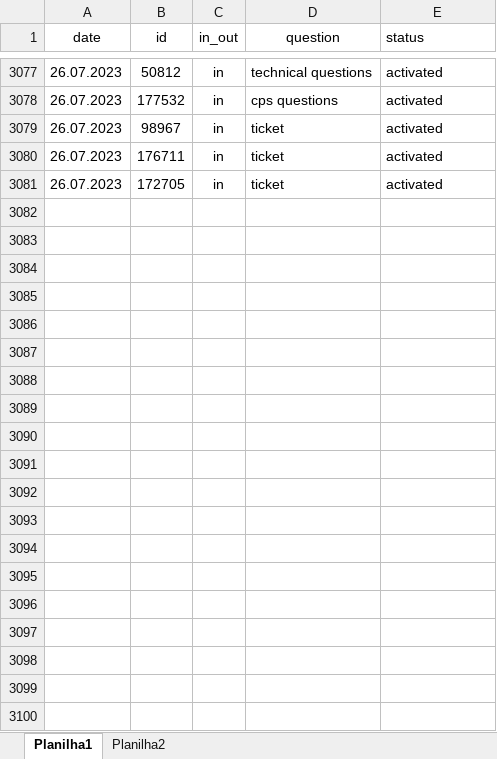
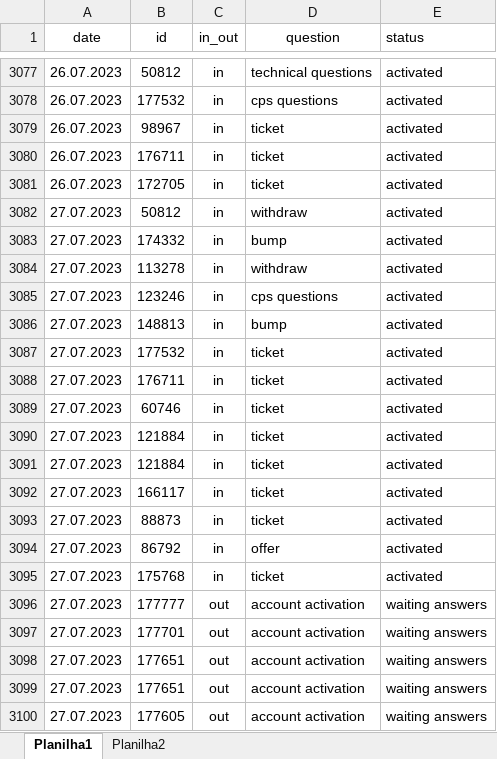
Before and after one commit to ustyuzhaninov01/affdashb, an Excel workbook: reports/dar.xlsx, sheet Planilha1, drawn as a sheet; only a part is shown, gaps mark what is left out; values as stored, in another font and other column widths than the file's, no borders; the diff covers the shown part only; the diff names each change by its address in the sheet, - before the commit and + after, or states it on an @@ line.

Commit message:
initial commit

```diff
--- a/reports/dar.xlsx (sheet Planilha1)
+++ b/reports/dar.xlsx (sheet Planilha1)
+row 3082: 27.07.2023 | 50812 | in | withdraw | activated
+row 3083: 27.07.2023 | 174332 | in | bump | activated
+row 3084: 27.07.2023 | 113278 | in | withdraw | activated
+row 3085: 27.07.2023 | 123246 | in | cps questions | activated
+row 3086: 27.07.2023 | 148813 | in | bump | activated
+row 3087: 27.07.2023 | 177532 | in | ticket | activated
+row 3088: 27.07.2023 | 176711 | in | ticket | activated
+row 3089: 27.07.2023 | 60746 | in | ticket | activated
+row 3090: 27.07.2023 | 121884 | in | ticket | activated
+row 3091: 27.07.2023 | 121884 | in | ticket | activated
+row 3092: 27.07.2023 | 166117 | in | ticket | activated
+row 3093: 27.07.2023 | 88873 | in | ticket | activated
+row 3094: 27.07.2023 | 86792 | in | offer | activated
+row 3095: 27.07.2023 | 175768 | in | ticket | activated
+row 3096: 27.07.2023 | 177777 | out | account activation | waiting answers
+row 3097: 27.07.2023 | 177701 | out | account activation | waiting answers
+row 3098: 27.07.2023 | 177651 | out | account activation | waiting answers
+row 3099: 27.07.2023 | 177651 | out | account activation | waiting answers
+row 3100: 27.07.2023 | 177605 | out | account activation | waiting answers
```
Also changed, not shown: 11 added rows elsewhere in this sheet.
